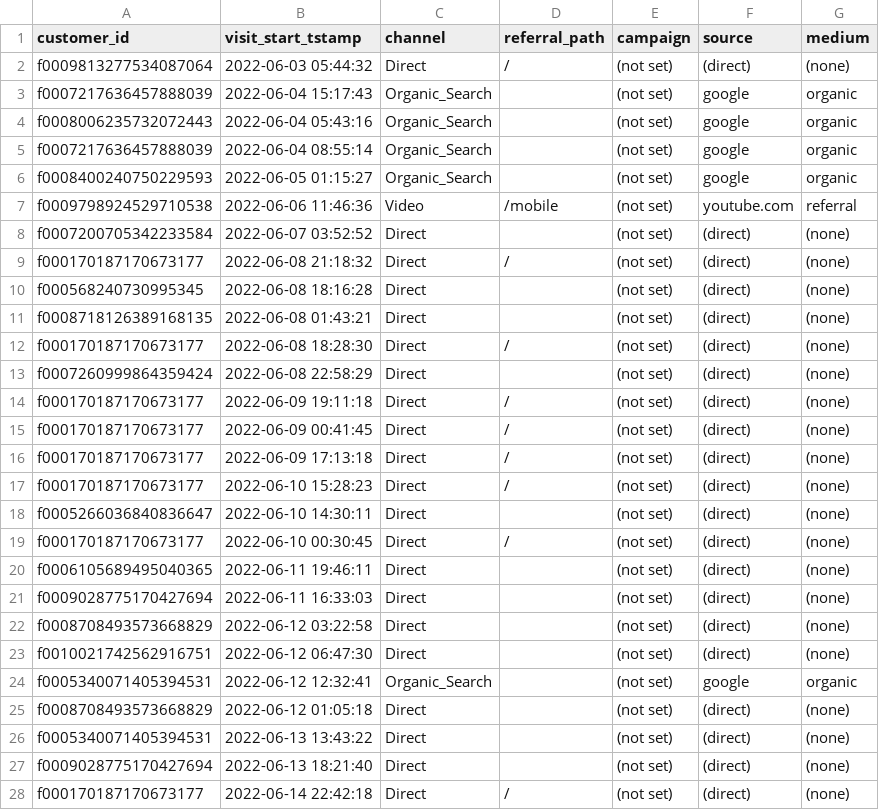
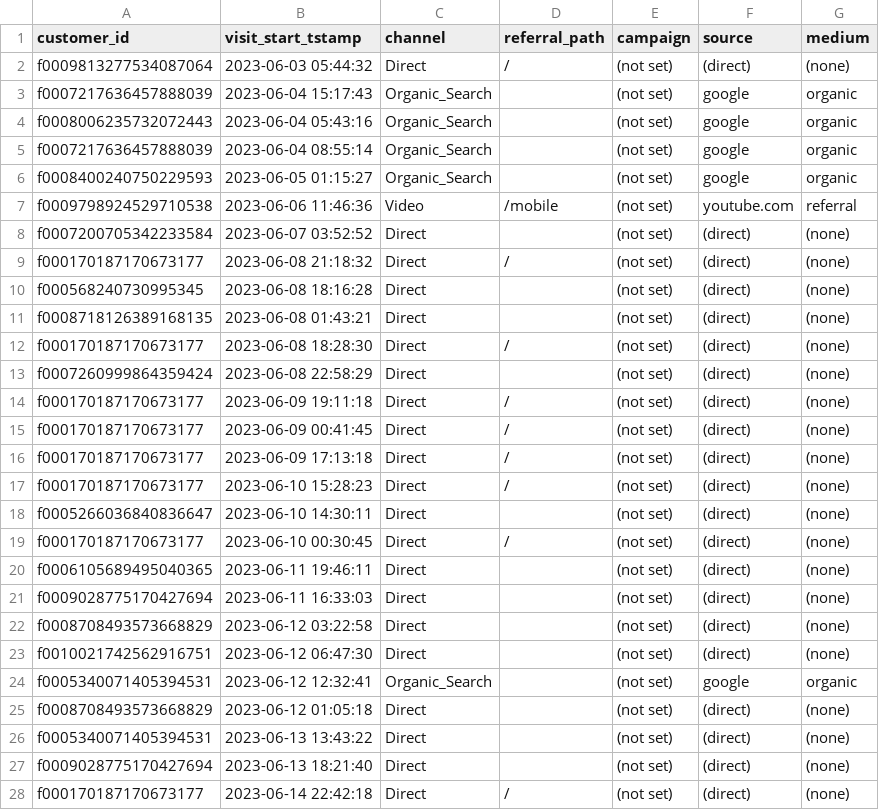
Before and after one commit to snowplow/dbt-snowplow-attribution, a CSV file: integration_tests/data/expected/snowplow_attribution_paths_expected.csv, drawn as a sheet; only a part is shown; the diff covers the shown part only.

```diff
--- a/integration_tests/data/expected/snowplow_attribution_paths_expected.csv
+++ b/integration_tests/data/expected/snowplow_attribution_paths_expected.csv
@@ -1,28 +1,28 @@
 customer_id,visit_start_tstamp,channel,referral_path,campaign,source,medium
-f0009813277534087064,2022-06-03 05:44:32,Direct,/,(not set),(direct),(none)
-f0007217636457888039,2022-06-04 15:17:43,Organic_Search,,(not set),google,organic
-f0008006235732072443,2022-06-04 05:43:16,Organic_Search,,(not set),google,organic
-f0007217636457888039,2022-06-04 08:55:14,Organic_Search,,(not set),google,organic
-f0008400240750229593,2022-06-05 01:15:27,Organic_Search,,(not set),google,organic
-f0009798924529710538,2022-06-06 11:46:36,Video,/mobile,(not set),youtube.com,referral
-f0007200705342233584,2022-06-07 03:52:52,Direct,,(not set),(direct),(none)
-f000170187170673177,2022-06-08 21:18:32,Direct,/,(not set),(direct),(none)
-f000568240730995345,2022-06-08 18:16:28,Direct,,(not set),(direct),(none)
-f0008718126389168135,2022-06-08 01:43:21,Direct,,(not set),(direct),(none)
-f000170187170673177,2022-06-08 18:28:30,Direct,/,(not set),(direct),(none)
-f0007260999864359424,2022-06-08 22:58:29,Direct,,(not set),(direct),(none)
-f000170187170673177,2022-06-09 19:11:18,Direct,/,(not set),(direct),(none)
-f000170187170673177,2022-06-09 00:41:45,Direct,/,(not set),(direct),(none)
-f000170187170673177,2022-06-09 17:13:18,Direct,/,(not set),(direct),(none)
-f000170187170673177,2022-06-10 15:28:23,Direct,/,(not set),(direct),(none)
-f0005266036840836647,2022-06-10 14:30:11,Direct,,(not set),(direct),(none)
-f000170187170673177,2022-06-10 00:30:45,Direct,/,(not set),(direct),(none)
-f0006105689495040365,2022-06-11 19:46:11,Direct,,(not set),(direct),(none)
-f0009028775170427694,2022-06-11 16:33:03,Direct,,(not set),(direct),(none)
-f0008708493573668829,2022-06-12 03:22:58,Direct,,(not set),(direct),(none)
-f0010021742562916751,2022-06-12 06:47:30,Direct,,(not set),(direct),(none)
-f0005340071405394531,2022-06-12 12:32:41,Organic_Search,,(not set),google,organic
-f0008708493573668829,2022-06-12 01:05:18,Direct,,(not set),(direct),(none)
-f0005340071405394531,2022-06-13 13:43:22,Direct,,(not set),(direct),(none)
-f0009028775170427694,2022-06-13 18:21:40,Direct,,(not set),(direct),(none)
-f000170187170673177,2022-06-14 22:42:18,Direct,/,(not set),(direct),(none)
+f0009813277534087064,2023-06-03 05:44:32,Direct,/,(not set),(direct),(none)
+f0007217636457888039,2023-06-04 15:17:43,Organic_Search,,(not set),google,organic
+f0008006235732072443,2023-06-04 05:43:16,Organic_Search,,(not set),google,organic
+f0007217636457888039,2023-06-04 08:55:14,Organic_Search,,(not set),google,organic
+f0008400240750229593,2023-06-05 01:15:27,Organic_Search,,(not set),google,organic
+f0009798924529710538,2023-06-06 11:46:36,Video,/mobile,(not set),youtube.com,referral
+f0007200705342233584,2023-06-07 03:52:52,Direct,,(not set),(direct),(none)
+f000170187170673177,2023-06-08 21:18:32,Direct,/,(not set),(direct),(none)
+f000568240730995345,2023-06-08 18:16:28,Direct,,(not set),(direct),(none)
+f0008718126389168135,2023-06-08 01:43:21,Direct,,(not set),(direct),(none)
+f000170187170673177,2023-06-08 18:28:30,Direct,/,(not set),(direct),(none)
+f0007260999864359424,2023-06-08 22:58:29,Direct,,(not set),(direct),(none)
+f000170187170673177,2023-06-09 19:11:18,Direct,/,(not set),(direct),(none)
+f000170187170673177,2023-06-09 00:41:45,Direct,/,(not set),(direct),(none)
+f000170187170673177,2023-06-09 17:13:18,Direct,/,(not set),(direct),(none)
+f000170187170673177,2023-06-10 15:28:23,Direct,/,(not set),(direct),(none)
+f0005266036840836647,2023-06-10 14:30:11,Direct,,(not set),(direct),(none)
+f000170187170673177,2023-06-10 00:30:45,Direct,/,(not set),(direct),(none)
+f0006105689495040365,2023-06-11 19:46:11,Direct,,(not set),(direct),(none)
+f0009028775170427694,2023-06-11 16:33:03,Direct,,(not set),(direct),(none)
+f0008708493573668829,2023-06-12 03:22:58,Direct,,(not set),(direct),(none)
+f0010021742562916751,2023-06-12 06:47:30,Direct,,(not set),(direct),(none)
+f0005340071405394531,2023-06-12 12:32:41,Organic_Search,,(not set),google,organic
+f0008708493573668829,2023-06-12 01:05:18,Direct,,(not set),(direct),(none)
+f0005340071405394531,2023-06-13 13:43:22,Direct,,(not set),(direct),(none)
+f0009028775170427694,2023-06-13 18:21:40,Direct,,(not set),(direct),(none)
+f000170187170673177,2023-06-14 22:42:18,Direct,/,(not set),(direct),(none)
```
Also changed, not shown: 70 edited cells elsewhere in this file, integration_tests/data/expected/snowplow_attribution_channel_attribution_expected.csv, integration_tests/data/expected/snowplow_attribution_conversions_expected.csv, 9 other files.
